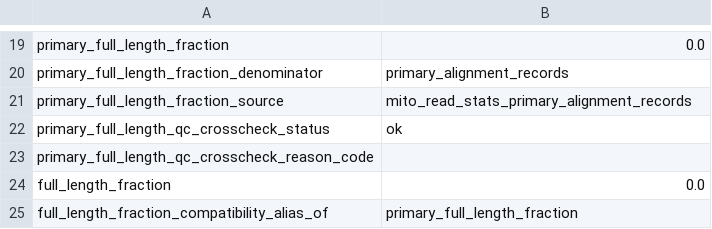
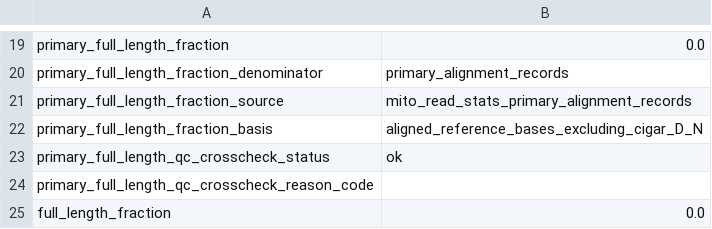
Before and after one commit to elissonnog/mito-overview, a TSV file: examples/expected_reports/TOY-001_output/summary/mito_numt_qc_summary.tsv, drawn as a sheet; only a part is shown, gaps mark what is left out; the shorter side is filled out with more unchanged rows; the diff names each change by its address in the sheet, - before the commit and + after, or states it on an @@ line.

```diff
--- a/examples/expected_reports/TOY-001_output/summary/mito_numt_qc_summary.tsv
+++ b/examples/expected_reports/TOY-001_output/summary/mito_numt_qc_summary.tsv
+row 22: primary_full_length_fraction_basis | aligned_reference_bases_excluding_cigar_D_N
```
Also changed, not shown: examples/expected_reports/TOY-001_output/summary/mito_deletion_summary.tsv, examples/expected_reports/TOY-001_output/summary/mito_qc_summary.tsv, 37 other files.
